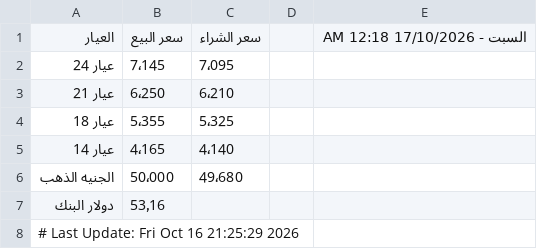
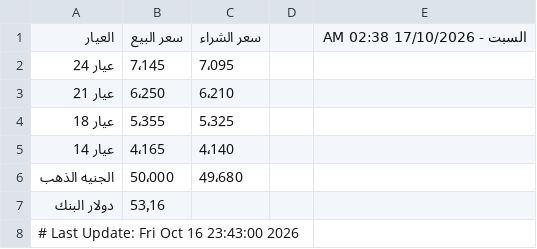
Before and after one commit to abodaapp-hash/sheet-fetcher, a CSV file: data/latest.csv, drawn as a sheet.

```diff
--- a/data/latest.csv
+++ b/data/latest.csv
@@ -1,2 +1,2 @@
-العيار,سعر البيع,سعر الشراء,,السبت - 17/10/2026 12:18 AM
+العيار,سعر البيع,سعر الشراء,,السبت - 17/10/2026 02:38 AM
 عيار 24,7٬145,7٬095,,
@@ -7,2 +7,2 @@
 دولار البنك,53٫16,,,
-# Last Update: Fri Oct 16 21:25:29 2026
+# Last Update: Fri Oct 16 23:43:00 2026
```
